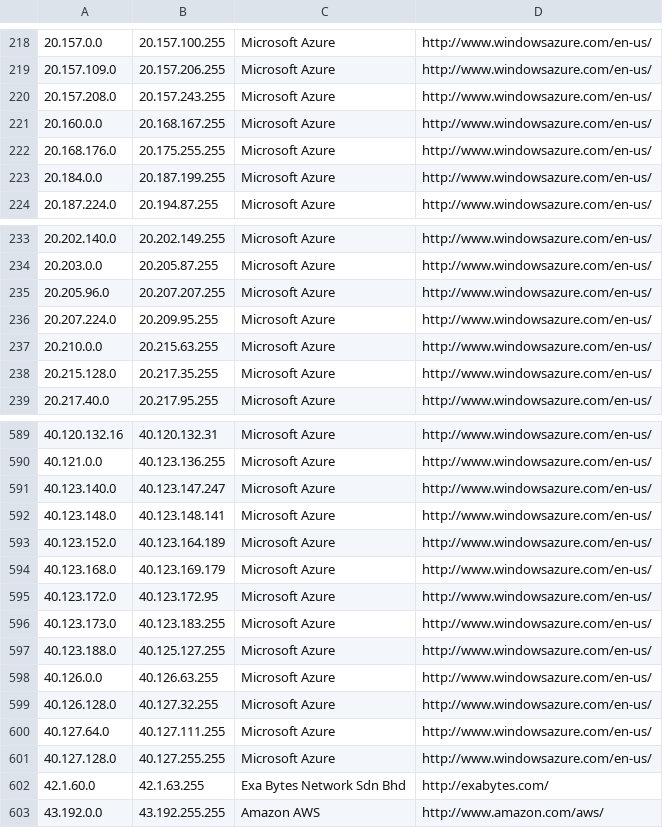
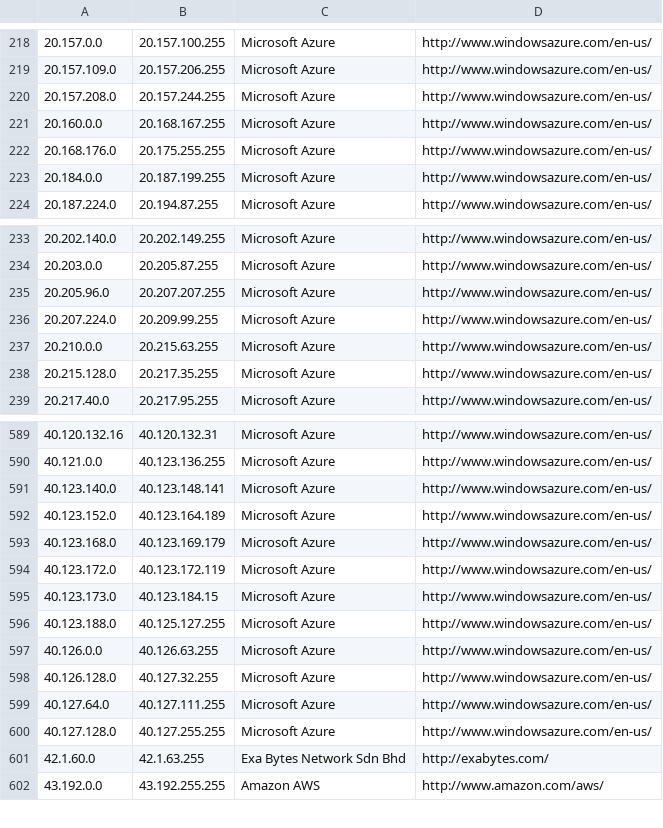
Before and after one commit to kanadaj/ipcat, a CSV file: datacenters.csv, drawn as a sheet; only a part is shown, gaps mark what is left out.

Commit message:
Update IP list

```diff
--- a/datacenters.csv
+++ b/datacenters.csv
@@ -219,3 +219,3 @@
 20.157.109.0,20.157.206.255,Microsoft Azure,http://www.windowsazure.com/en-us/
-20.157.208.0,20.157.243.255,Microsoft Azure,http://www.windowsazure.com/en-us/
+20.157.208.0,20.157.244.255,Microsoft Azure,http://www.windowsazure.com/en-us/
 20.160.0.0,20.168.167.255,Microsoft Azure,http://www.windowsazure.com/en-us/
@@ -235,3 +235,3 @@
 20.205.96.0,20.207.207.255,Microsoft Azure,http://www.windowsazure.com/en-us/
-20.207.224.0,20.209.95.255,Microsoft Azure,http://www.windowsazure.com/en-us/
+20.207.224.0,20.209.99.255,Microsoft Azure,http://www.windowsazure.com/en-us/
 20.210.0.0,20.215.63.255,Microsoft Azure,http://www.windowsazure.com/en-us/
@@ -590,8 +590,7 @@
 40.121.0.0,40.123.136.255,Microsoft Azure,http://www.windowsazure.com/en-us/
-40.123.140.0,40.123.147.247,Microsoft Azure,http://www.windowsazure.com/en-us/
-40.123.148.0,40.123.148.141,Microsoft Azure,http://www.windowsazure.com/en-us/
+40.123.140.0,40.123.148.141,Microsoft Azure,http://www.windowsazure.com/en-us/
 40.123.152.0,40.123.164.189,Microsoft Azure,http://www.windowsazure.com/en-us/
 40.123.168.0,40.123.169.179,Microsoft Azure,http://www.windowsazure.com/en-us/
-40.123.172.0,40.123.172.95,Microsoft Azure,http://www.windowsazure.com/en-us/
-40.123.173.0,40.123.183.255,Microsoft Azure,http://www.windowsazure.com/en-us/
+40.123.172.0,40.123.172.119,Microsoft Azure,http://www.windowsazure.com/en-us/
+40.123.173.0,40.123.184.15,Microsoft Azure,http://www.windowsazure.com/en-us/
 40.123.188.0,40.125.127.255,Microsoft Azure,http://www.windowsazure.com/en-us/
```
Also changed, not shown: datacenters-stats.csv.
